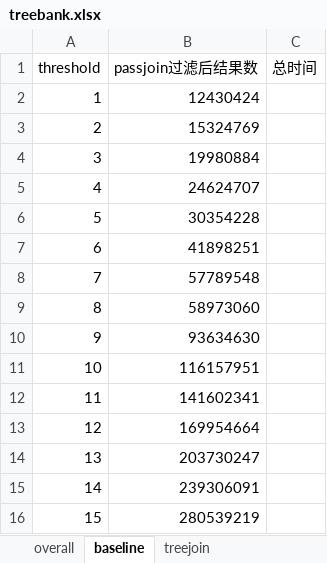
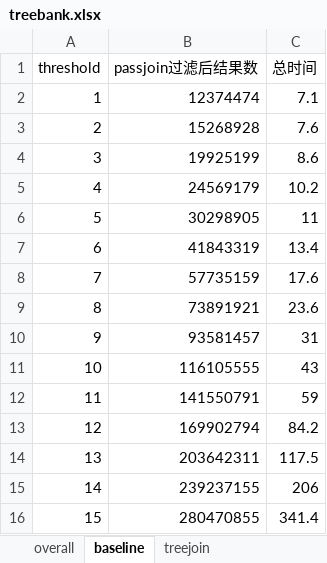
Before and after one commit to zrl05402/TreeJoin, an Excel workbook: result/treebank/treebank.xlsx, sheet baseline, drawn as a sheet; values as stored, in another font and other column widths than the file's, no borders; the diff names each change by its address in the sheet, - before the commit and + after, or states it on an @@ line.

```diff
--- a/result/treebank/treebank.xlsx (sheet baseline)
+++ b/result/treebank/treebank.xlsx (sheet baseline)
-B2 (passjoin过滤后结果数): 12430424
+B2 (passjoin过滤后结果数): 12374474
-C2 (总时间): (empty)
+C2 (总时间): 7.1
-B3 (passjoin过滤后结果数): 15324769
+B3 (passjoin过滤后结果数): 15268928
-C3 (总时间): (empty)
+C3 (总时间): 7.6
-B4 (passjoin过滤后结果数): 19980884
+B4 (passjoin过滤后结果数): 19925199
-C4 (总时间): (empty)
+C4 (总时间): 8.6
-B5 (passjoin过滤后结果数): 24624707
+B5 (passjoin过滤后结果数): 24569179
-C5 (总时间): (empty)
+C5 (总时间): 10.2
-B6 (passjoin过滤后结果数): 30354228
+B6 (passjoin过滤后结果数): 30298905
-C6 (总时间): (empty)
+C6 (总时间): 11
-B7 (passjoin过滤后结果数): 41898251
+B7 (passjoin过滤后结果数): 41843319
-C7 (总时间): (empty)
+C7 (总时间): 13.4
-B8 (passjoin过滤后结果数): 57789548
+B8 (passjoin过滤后结果数): 57735159
-C8 (总时间): (empty)
+C8 (总时间): 17.6
-B9 (passjoin过滤后结果数): 58973060
+B9 (passjoin过滤后结果数): 73891921
-C9 (总时间): (empty)
+C9 (总时间): 23.6
-B10 (passjoin过滤后结果数): 93634630
+B10 (passjoin过滤后结果数): 93581457
-C10 (总时间): (empty)
+C10 (总时间): 31
-B11 (passjoin过滤后结果数): 116157951
+B11 (passjoin过滤后结果数): 116105555
-C11 (总时间): (empty)
+C11 (总时间): 43
-B12 (passjoin过滤后结果数): 141602341
+B12 (passjoin过滤后结果数): 141550791
-C12 (总时间): (empty)
+C12 (总时间): 59
-B13 (passjoin过滤后结果数): 169954664
+B13 (passjoin过滤后结果数): 169902794
-C13 (总时间): (empty)
+C13 (总时间): 84.2
-B14 (passjoin过滤后结果数): 203730247
+B14 (passjoin过滤后结果数): 203642311
-C14 (总时间): (empty)
+C14 (总时间): 117.5
-B15 (passjoin过滤后结果数): 239306091
+B15 (passjoin过滤后结果数): 239237155
-C15 (总时间): (empty)
+C15 (总时间): 206
-B16 (passjoin过滤后结果数): 280539219
+B16 (passjoin过滤后结果数): 280470855
-C16 (总时间): (empty)
+C16 (总时间): 341.4
```
Also changed, not shown: sheet treejoin, other sheet tabs, result/sprot/sprot.xlsx, 4 other files.
